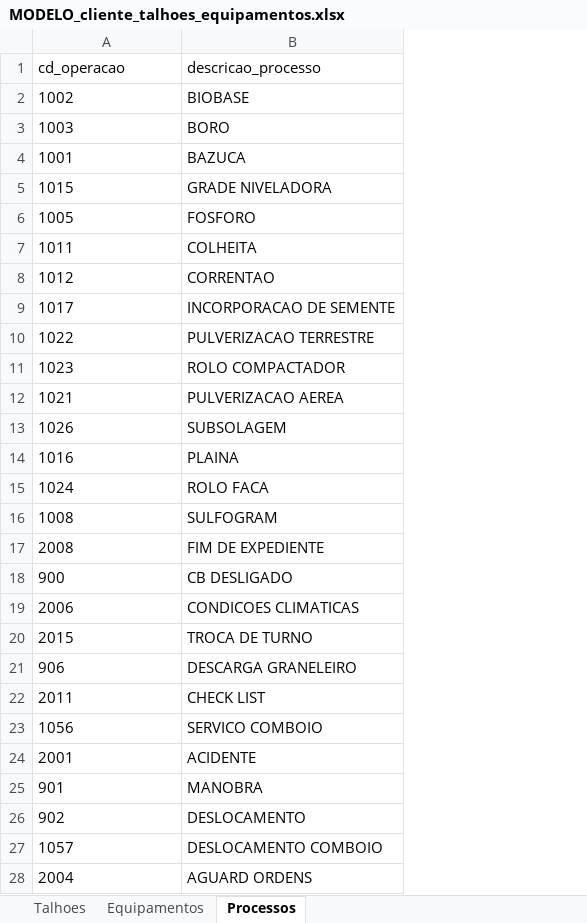
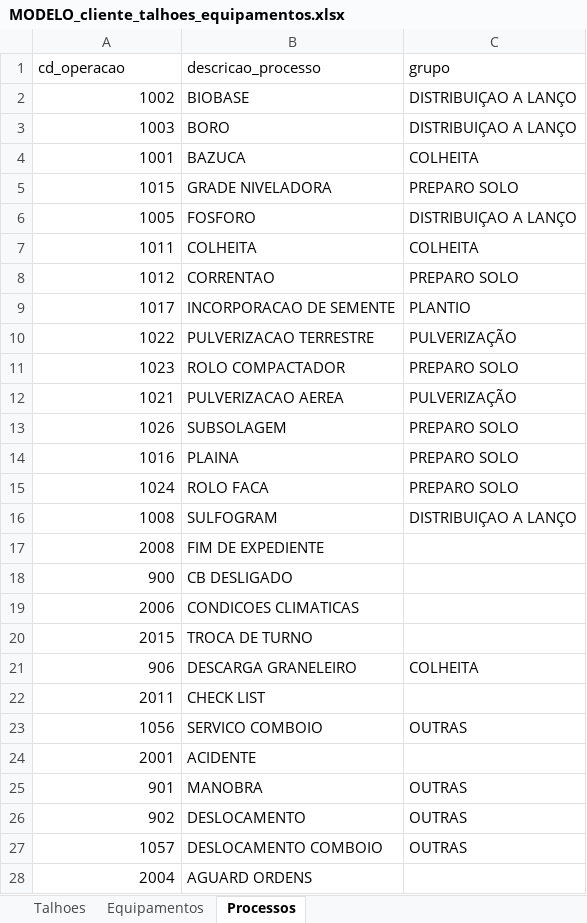
Before and after one commit to antoniomarcosdesa/relatorio-operacional-mapas-metas, an Excel workbook: clientes/agrocangaia/MODELO_cliente_talhoes_equipamentos.xlsx, sheet Processos, drawn as a sheet; only a part is shown; values as stored, in another font and other column widths than the file's, no borders; the diff covers the shown part only; the diff names each change by its address in the sheet, - before the commit and + after, or states it on an @@ line.

```diff
--- a/clientes/agrocangaia/MODELO_cliente_talhoes_equipamentos.xlsx (sheet Processos)
+++ b/clientes/agrocangaia/MODELO_cliente_talhoes_equipamentos.xlsx (sheet Processos)
+column C (grupo), rows 2-27: DISTRIBUIÇAO A LANÇO | DISTRIBUIÇAO A LANÇO | COLHEITA | PREPARO SOLO | DISTRIBUIÇAO A LANÇO | COLHEITA | PREPARO SOLO | PLANTIO | PULVERIZAÇÃO | PREPARO SOLO | PULVERIZAÇÃO | PREPARO SOLO | PREPARO SOLO | PREPARO SOLO | DISTRIBUIÇAO A LANÇO |  |  |  |  | COLHEITA |  | OUTRAS |  | OUTRAS | OUTRAS | OUTRAS
-A2:A28 alignment: left
+A2:A28 alignment: right
```
Also changed, not shown: cell formats elsewhere in this sheet, sheet Equipamentos, clientes/agroserra/MODELO_cliente_talhoes_equipamentos.xlsx, clientes/fava_sementes/MODELO_cliente_talhoes_equipamentos.xlsx, 1 other file.
